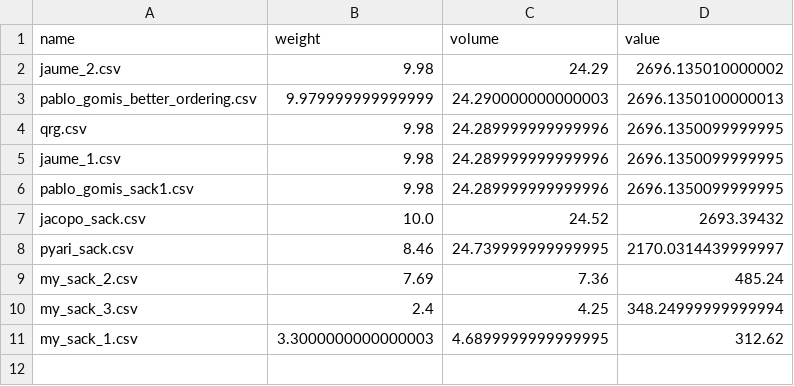
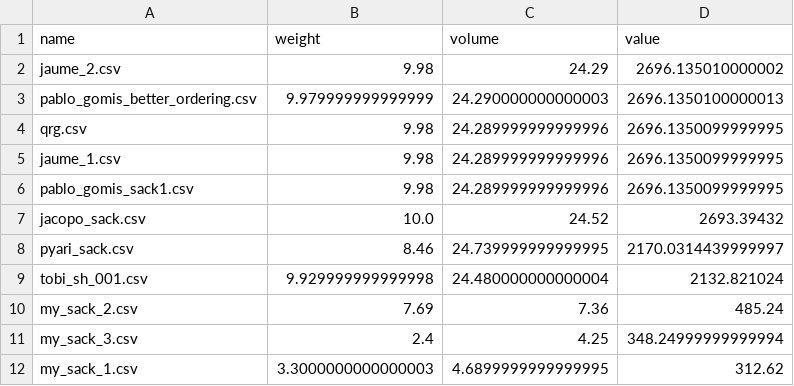
Before and after one commit to hectormirete/knapsack, a CSV file: results.csv, drawn as a sheet.

```diff
--- a/results.csv
+++ b/results.csv
@@ -8,2 +8,3 @@ jacopo_sack.csv,10.0,24.52,2693.39432
 pyari_sack.csv,8.46,24.739999999999995,2170.0314439999997
+tobi_sh_001.csv,9.929999999999998,24.480000000000004,2132.821024
 my_sack_2.csv,7.69,7.36,485.24
```
Also changed, not shown: 1 other file.
